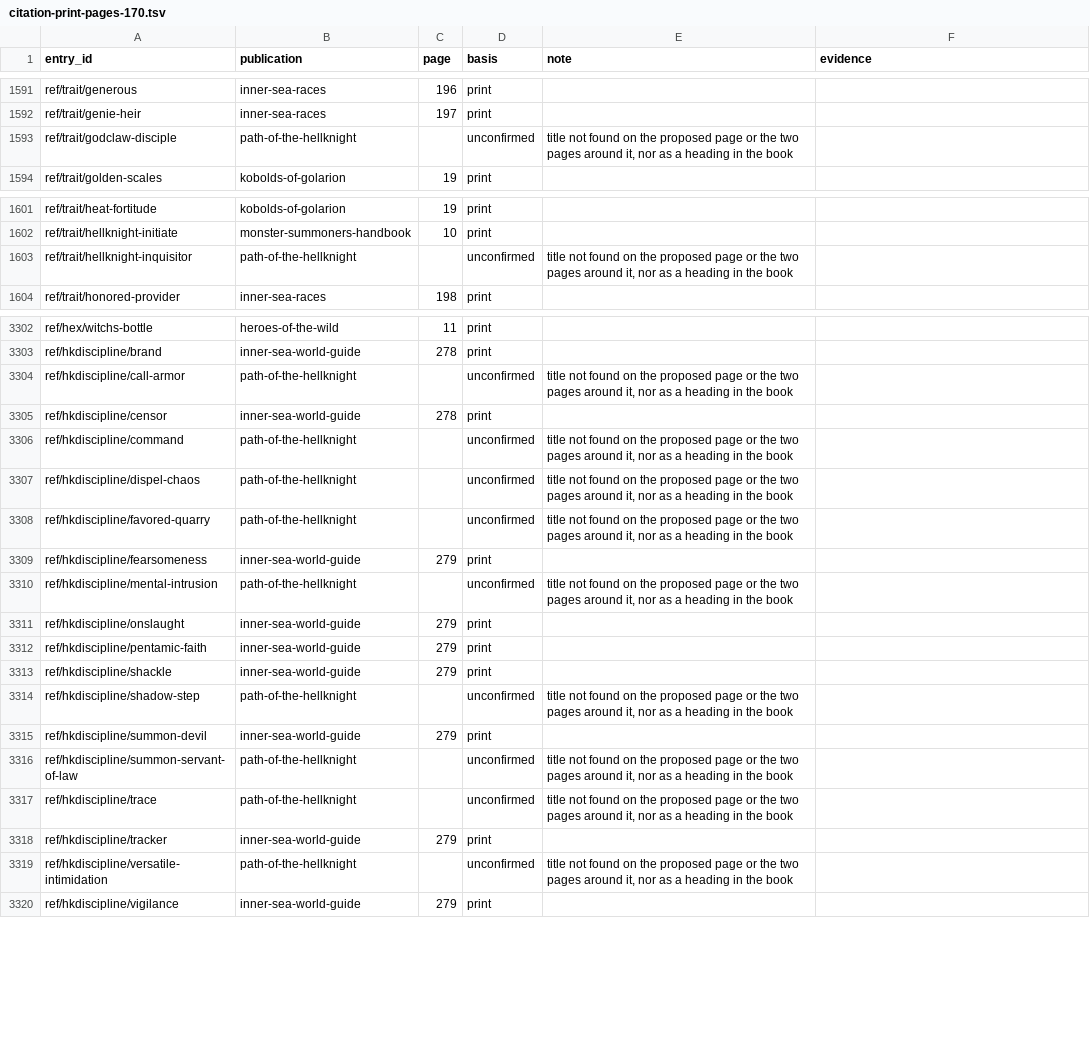
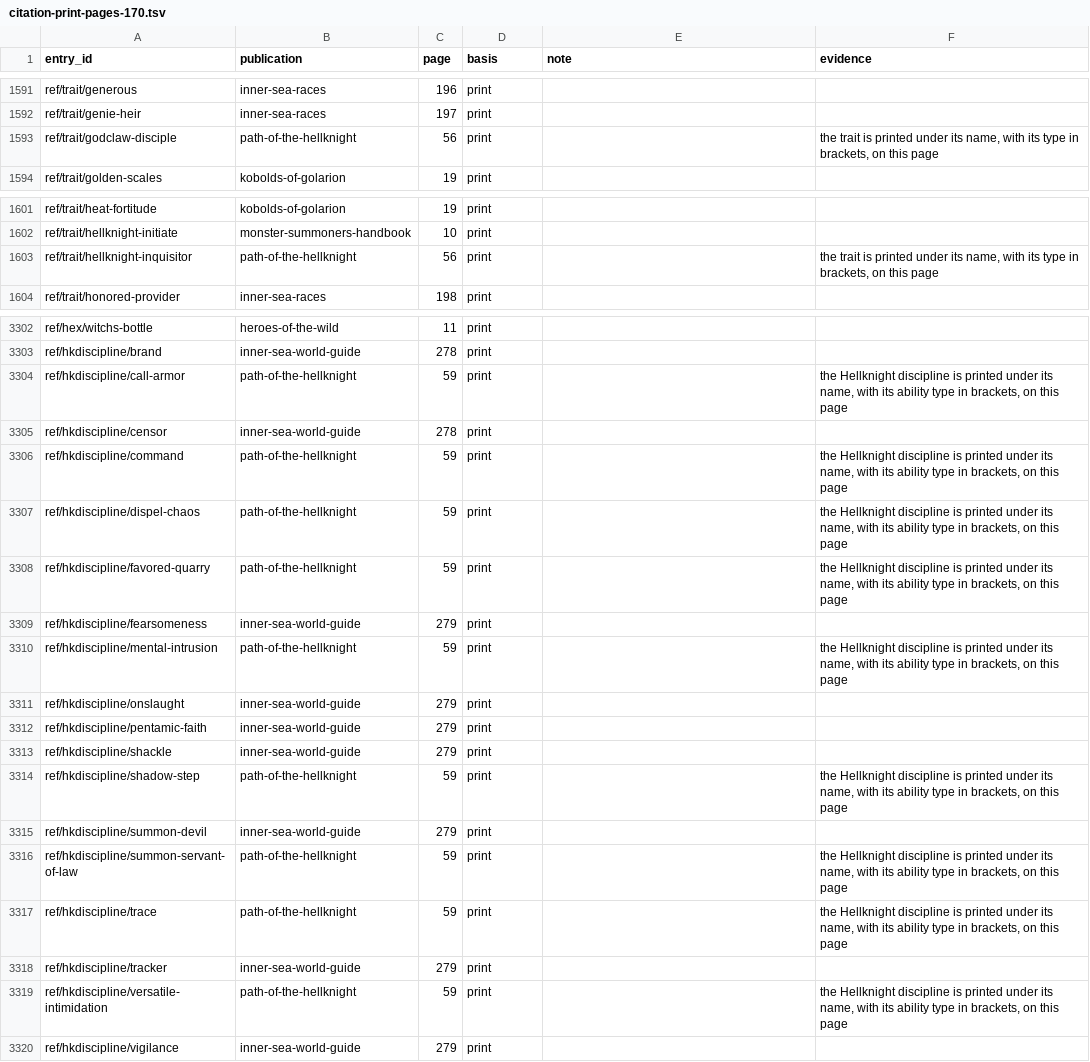
Before and after one commit to phynics/cast-iron-data, a TSV file: scripts/citation-print-pages-170.tsv, drawn as a sheet; only a part is shown, gaps mark what is left out; the diff covers the shown part only.

```diff
--- a/scripts/citation-print-pages-170.tsv
+++ b/scripts/citation-print-pages-170.tsv
@@ -1592,3 +1592,3 @@ ref/trait/generous	inner-sea-races	196	print
 ref/trait/genie-heir	inner-sea-races	197	print	
-ref/trait/godclaw-disciple	path-of-the-hellknight		unconfirmed	title not found on the proposed page or the two pages around it, nor as a heading in the book
+ref/trait/godclaw-disciple	path-of-the-hellknight	56	print		the trait is printed under its name, with its type in brackets, on this page
 ref/trait/golden-scales	kobolds-of-golarion	19	print	
@@ -1602,3 +1602,3 @@ ref/trait/heat-fortitude	kobolds-of-golarion	19	print
 ref/trait/hellknight-initiate	monster-summoners-handbook	10	print	
-ref/trait/hellknight-inquisitor	path-of-the-hellknight		unconfirmed	title not found on the proposed page or the two pages around it, nor as a heading in the book
+ref/trait/hellknight-inquisitor	path-of-the-hellknight	56	print		the trait is printed under its name, with its type in brackets, on this page
 ref/trait/honored-provider	inner-sea-races	198	print	
@@ -3303,9 +3303,9 @@ ref/hex/witchs-bottle	heroes-of-the-wild	11	print
 ref/hkdiscipline/brand	inner-sea-world-guide	278	print		
-ref/hkdiscipline/call-armor	path-of-the-hellknight		unconfirmed	title not found on the proposed page or the two pages around it, nor as a heading in the book	
+ref/hkdiscipline/call-armor	path-of-the-hellknight	59	print		the Hellknight discipline is printed under its name, with its ability type in brackets, on this page
 ref/hkdiscipline/censor	inner-sea-world-guide	278	print		
-ref/hkdiscipline/command	path-of-the-hellknight		unconfirmed	title not found on the proposed page or the two pages around it, nor as a heading in the book	
-ref/hkdiscipline/dispel-chaos	path-of-the-hellknight		unconfirmed	title not found on the proposed page or the two pages around it, nor as a heading in the book	
-ref/hkdiscipline/favored-quarry	path-of-the-hellknight		unconfirmed	title not found on the proposed page or the two pages around it, nor as a heading in the book	
+ref/hkdiscipline/command	path-of-the-hellknight	59	print		the Hellknight discipline is printed under its name, with its ability type in brackets, on this page
+ref/hkdiscipline/dispel-chaos	path-of-the-hellknight	59	print		the Hellknight discipline is printed under its name, with its ability type in brackets, on this page
+ref/hkdiscipline/favored-quarry	path-of-the-hellknight	59	print		the Hellknight discipline is printed under its name, with its ability type in brackets, on this page
 ref/hkdiscipline/fearsomeness	inner-sea-world-guide	279	print		
-ref/hkdiscipline/mental-intrusion	path-of-the-hellknight		unconfirmed	title not found on the proposed page or the two pages around it, nor as a heading in the book	
+ref/hkdiscipline/mental-intrusion	path-of-the-hellknight	59	print		the Hellknight discipline is printed under its name, with its ability type in brackets, on this page
 ref/hkdiscipline/onslaught	inner-sea-world-guide	279	print		
@@ -3313,8 +3313,8 @@ ref/hkdiscipline/pentamic-faith	inner-sea-world-guide	279	print
 ref/hkdiscipline/shackle	inner-sea-world-guide	279	print		
-ref/hkdiscipline/shadow-step	path-of-the-hellknight		unconfirmed	title not found on the proposed page or the two pages around it, nor as a heading in the book	
+ref/hkdiscipline/shadow-step	path-of-the-hellknight	59	print		the Hellknight discipline is printed under its name, with its ability type in brackets, on this page
 ref/hkdiscipline/summon-devil	inner-sea-world-guide	279	print		
-ref/hkdiscipline/summon-servant-of-law	path-of-the-hellknight		unconfirmed	title not found on the proposed page or the two pages around it, nor as a heading in the book	
-ref/hkdiscipline/trace	path-of-the-hellknight		unconfirmed	title not found on the proposed page or the two pages around it, nor as a heading in the book	
+ref/hkdiscipline/summon-servant-of-law	path-of-the-hellknight	59	print		the Hellknight discipline is printed under its name, with its ability type in brackets, on this page
+ref/hkdiscipline/trace	path-of-the-hellknight	59	print		the Hellknight discipline is printed under its name, with its ability type in brackets, on this page
 ref/hkdiscipline/tracker	inner-sea-world-guide	279	print		
-ref/hkdiscipline/versatile-intimidation	path-of-the-hellknight		unconfirmed	title not found on the proposed page or the two pages around it, nor as a heading in the book	
+ref/hkdiscipline/versatile-intimidation	path-of-the-hellknight	59	print		the Hellknight discipline is printed under its name, with its ability type in brackets, on this page
 ref/hkdiscipline/vigilance	inner-sea-world-guide	279	print		
```
Also changed, not shown: 4 edited cells elsewhere in this file, scripts/citation-review-170.tsv, 12 other files.
